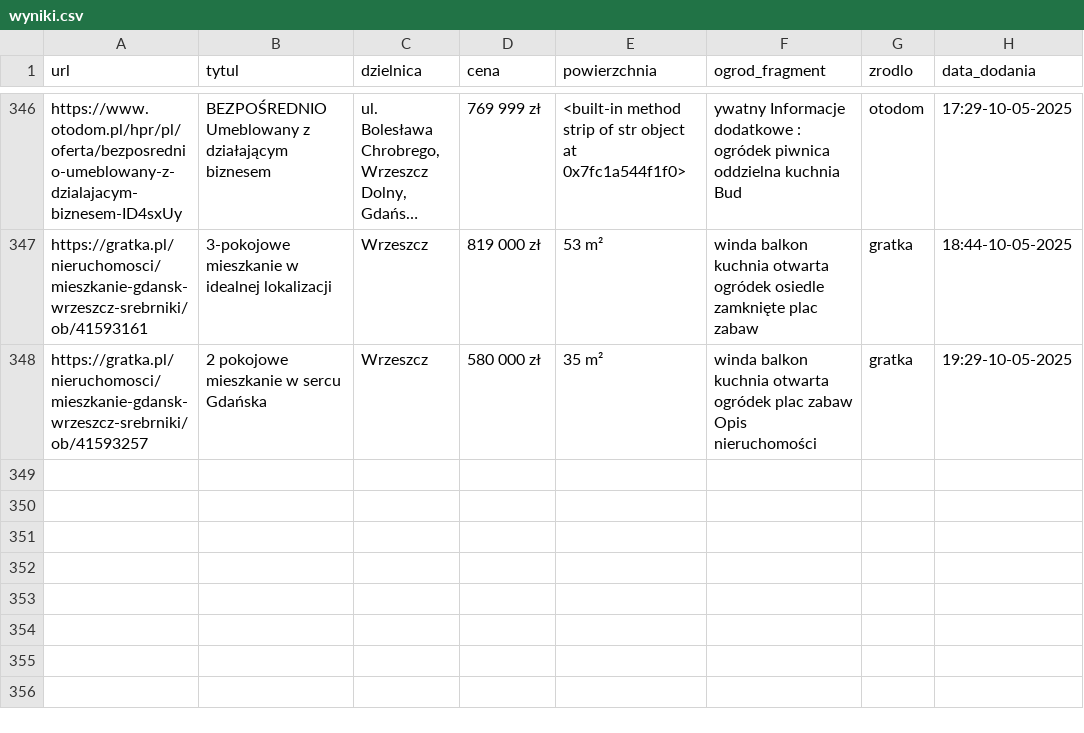
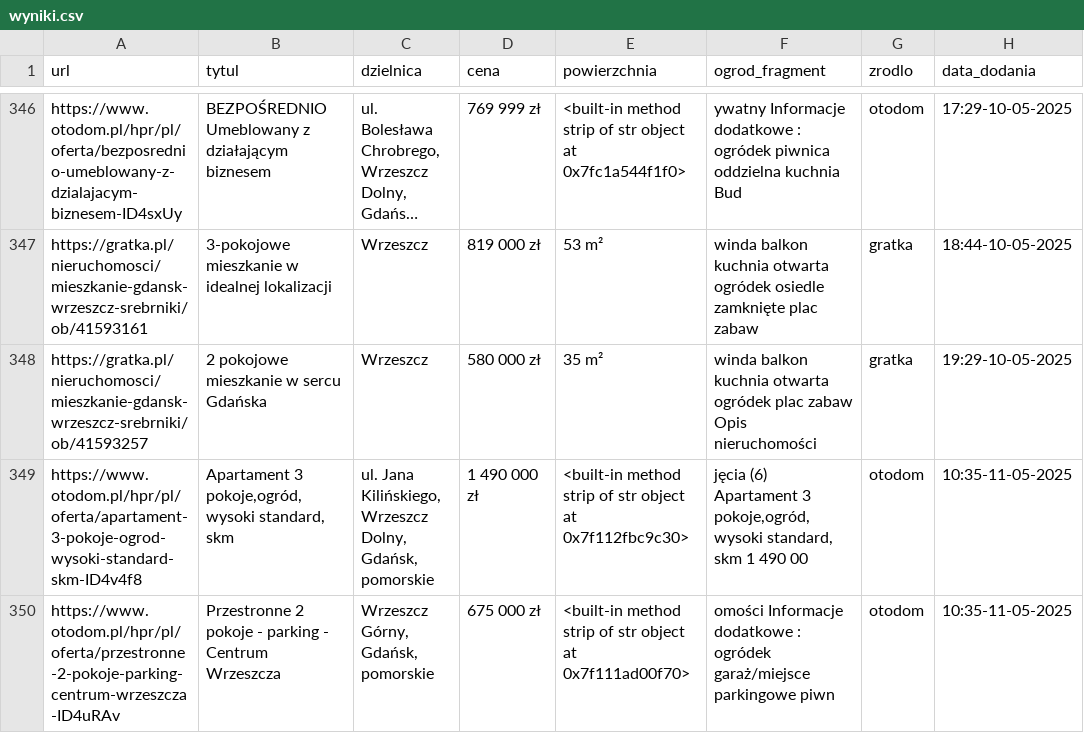
Before and after one commit to Kirizaki/scraper, a CSV file: wyniki.csv, drawn as a sheet; only a part is shown, gaps mark what is left out; long unchanged cells end in …; the diff names each change by its address in the sheet, - before the commit and + after, or states it on an @@ line.

```diff
--- a/wyniki.csv
+++ b/wyniki.csv
+row 349: https://www.otodom.pl/hpr/pl/oferta/apartament-3-pokoje-ogrod-wysoki-standard-skm-ID4v4f8 | Apartament 3 pokoje,ogród,wysoki standard, skm | ul. Jana Kilińskiego, Wrzeszcz Dolny, Gdańsk, pomorskie | 1 490 000 zł | <built-in method strip of str object at 0x7f112fbc9c30> | jęcia (6) Apartament 3 pokoje,ogród,wysoki standard, skm 1 490 00 | otodom | 10:35-11-05-2025
+row 350: https://www.otodom.pl/hpr/pl/oferta/przestronne-2-pokoje-parking-centrum-wrzeszcza-ID4uRAv | Przestronne 2 pokoje - parking - Centrum Wrzeszcza | Wrzeszcz Górny, Gdańsk, pomorskie | 675 000 zł | <built-in method strip of str object at 0x7f111ad00f70> | omości Informacje dodatkowe : ogródek garaż/miejsce parkingowe piwn | otodom | 10:35-11-05-2025
```
Also changed, not shown: adresowo.csv, olx.csv, 3 other files.
